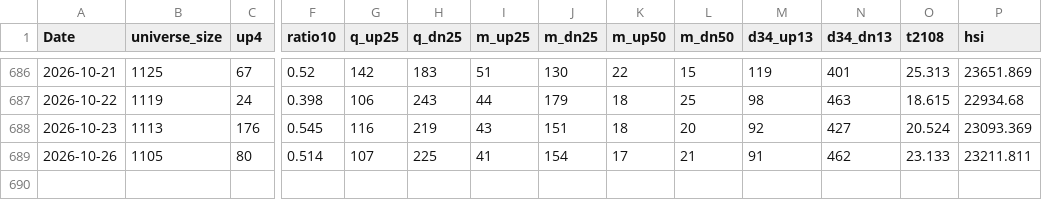
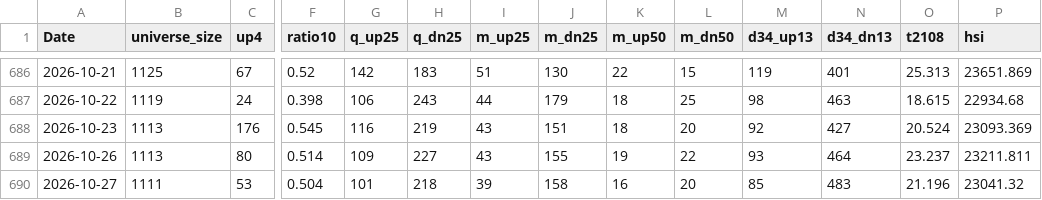
Before and after one commit to nick-l-wh/hk-breadth, a CSV file: data/breadth.csv, drawn as a sheet; only a part is shown, gaps mark what is left out; rows hold the shown columns only; the diff names each change by its address in the sheet, - before the commit and + after, or states it on an @@ line.

```diff
--- a/data/breadth.csv
+++ b/data/breadth.csv
-B689 (universe_size): 1105
+B689 (universe_size): 1113
-G689 (q_up25): 107
+G689 (q_up25): 109
-H689 (q_dn25): 225
+H689 (q_dn25): 227
-I689 (m_up25): 41
+I689 (m_up25): 43
-J689 (m_dn25): 154
+J689 (m_dn25): 155
-K689 (m_up50): 17
+K689 (m_up50): 19
-L689 (m_dn50): 21
+L689 (m_dn50): 22
-M689 (d34_up13): 91
+M689 (d34_up13): 93
-N689 (d34_dn13): 462
+N689 (d34_dn13): 464
-O689 (t2108): 23.133
+O689 (t2108): 23.237
+row 690: 2026-10-27 | 1111 | 53 | 0.504 | 101 | 218 | 39 | 158 | 16 | 20 | 85 | 483 | 21.196 | 23041.32
```
Also changed, not shown: data/highs.csv, data/highs_latest.csv.
